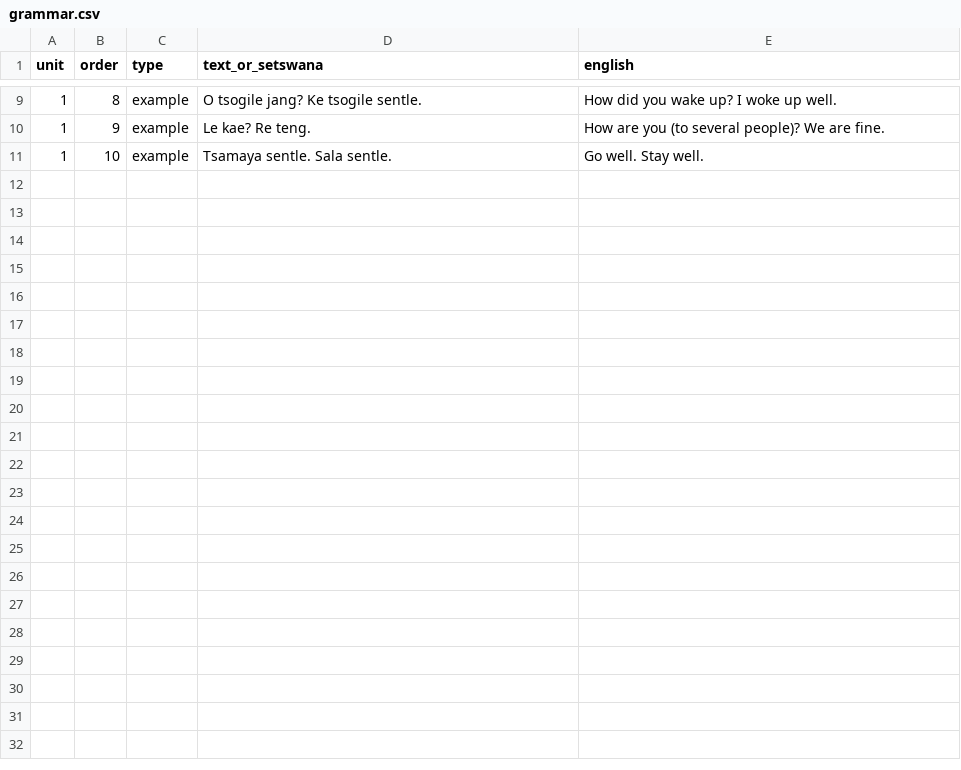
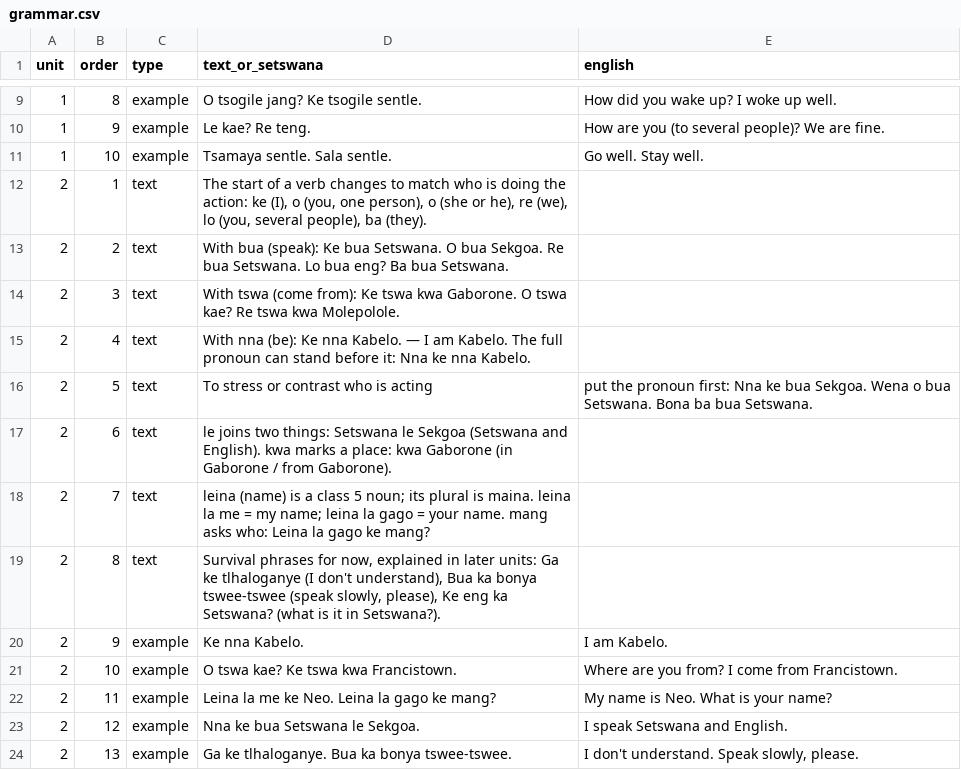
Before and after one commit to NubianPixel/kal-elearning, a CSV file: content/a1/grammar.csv, drawn as a sheet; only a part is shown, gaps mark what is left out.

Commit message:
Unit 2 draft: Ke nna… — concords, pronouns, bus-stop dialogue
- 26 items: pronouns nna…bone, bua/tswa/leina/fela/eng/mang, Setswana/Sekgoa,
  and phrases (Ke nna…, Leina la me ke…, O tswa kae?, survival phrases)
- Grammar note: subject concords ke/o/o/re/lo/ba, emphatic pronouns,
  le joining, kwa place marker, leina la me/gago
- Dialogue: two strangers meet at a bus stop (10 lines, recycles U1 farewells)
- 24 questions: 10 grammar drills, 8 grammar checkpoint, 6 reading checkpoint
- AI-drafted like Unit 1; flagged awaiting project-owner + external review in
  content/a1/README.md

```diff
--- a/content/a1/grammar.csv
+++ b/content/a1/grammar.csv
@@ -11 +11,14 @@ unit,order,type,text_or_setswana,english
 1,10,example,Tsamaya sentle. Sala sentle.,Go well. Stay well.
+2,1,text,"The start of a verb changes to match who is doing the action: ke (I), o (you, one person), o (she or he), re (we), lo (you, several people), ba (they)."
+2,2,text,With bua (speak): Ke bua Setswana. O bua Sekgoa. Re bua Setswana. Lo bua eng? Ba bua Setswana.
+2,3,text,With tswa (come from): Ke tswa kwa Gaborone. O tswa kae? Re tswa kwa Molepolole.
+2,4,text,With nna (be): Ke nna Kabelo. — I am Kabelo. The full pronoun can stand before it: Nna ke nna Kabelo.
+2,5,text,To stress or contrast who is acting, put the pronoun first: Nna ke bua Sekgoa. Wena o bua Setswana. Bona ba bua Setswana.
+2,6,text,"le joins two things: Setswana le Sekgoa (Setswana and English). kwa marks a place: kwa Gaborone (in Gaborone / from Gaborone)."
+2,7,text,"leina (name) is a class 5 noun; its plural is maina. leina la me = my name; leina la gago = your name. mang asks who: Leina la gago ke mang?"
+2,8,text,"Survival phrases for now, explained in later units: Ga ke tlhaloganye (I don't understand), Bua ka bonya tswee-tswee (speak slowly, please), Ke eng ka Setswana? (what is it in Setswana?)."
+2,9,example,Ke nna Kabelo.,I am Kabelo.
+2,10,example,O tswa kae? Ke tswa kwa Francistown.,"Where are you from? I come from Francistown."
+2,11,example,Leina la me ke Neo. Leina la gago ke mang?,My name is Neo. What is your name?
+2,12,example,Nna ke bua Setswana le Sekgoa.,I speak Setswana and English.
+2,13,example,Ga ke tlhaloganye. Bua ka bonya tswee-tswee.,"I don't understand. Speak slowly, please."
```
Also changed, not shown: content/a1/dialogues.csv, content/a1/items.csv, 4 other files.
